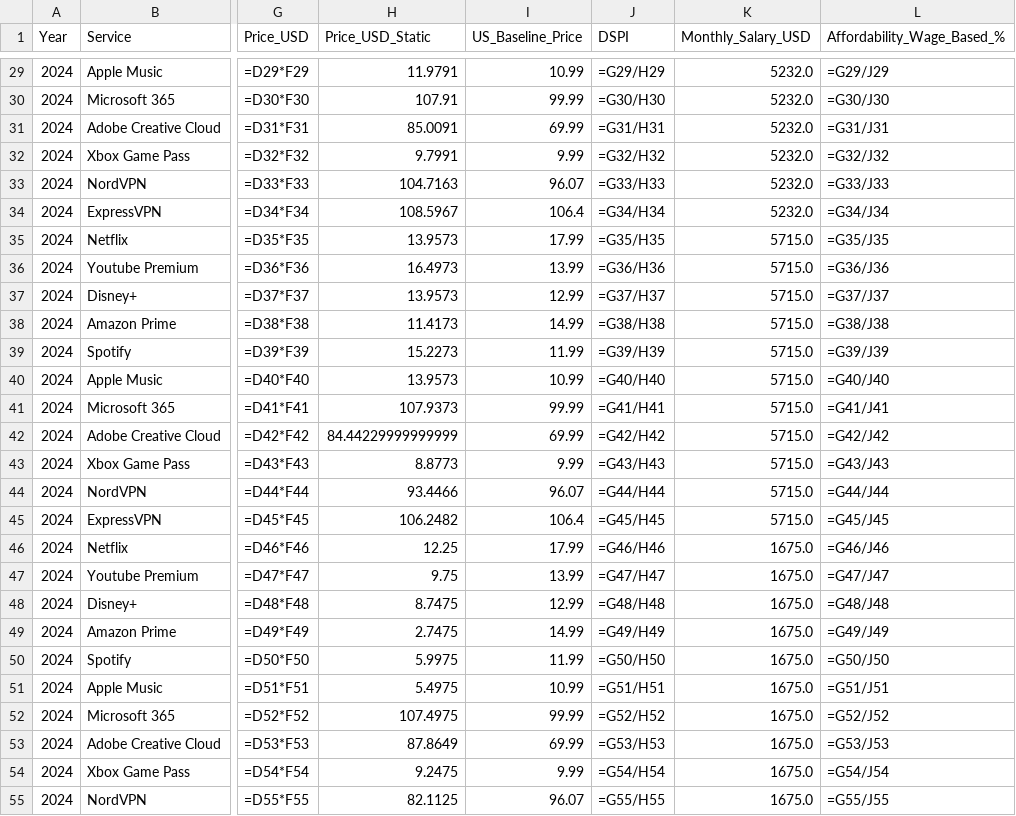
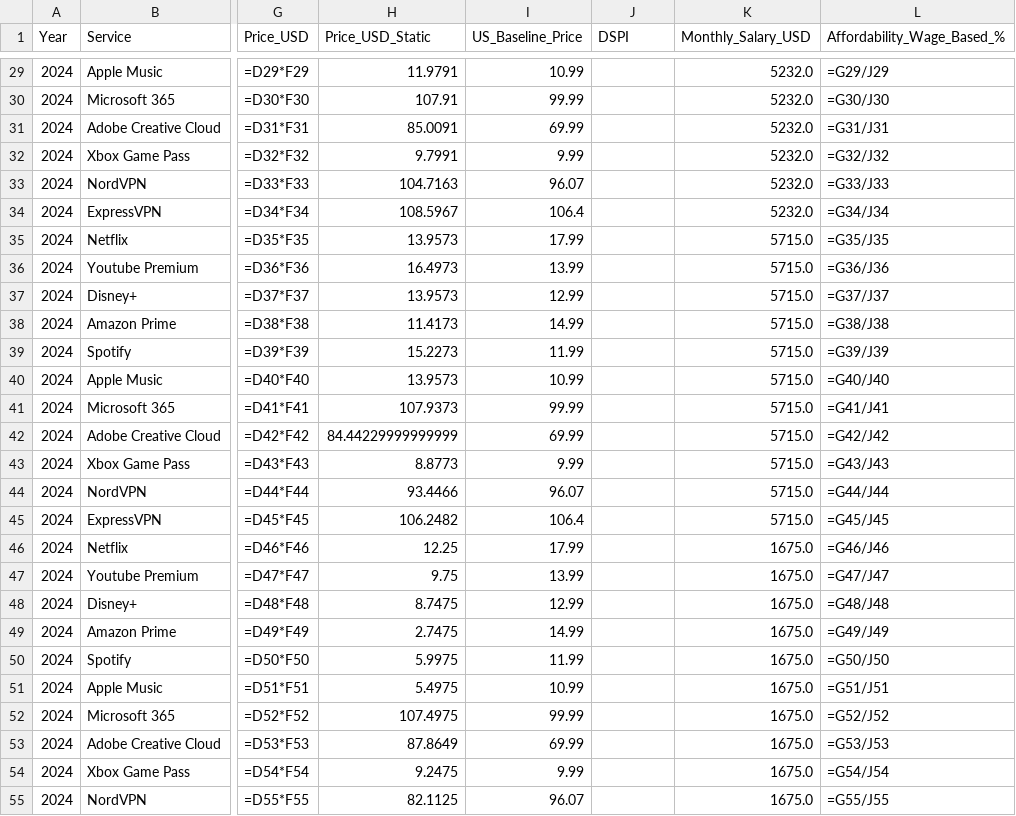
Before and after one commit to TimWeckbach/VPN-Data-Extraction-and-Analysis, a CSV file: Quantitative DATA/Sheets_Import_DSPI.csv, drawn as a sheet; only a part is shown, gaps mark what is left out; the diff covers the shown part only; the diff names each change by its address in the sheet, - before the commit and + after, or states it on an @@ line.

```diff
--- a/Quantitative DATA/Sheets_Import_DSPI.csv
+++ b/Quantitative DATA/Sheets_Import_DSPI.csv
-J29 (DSPI): =G29/H29
+J29 (DSPI): (empty)
-J30 (DSPI): =G30/H30
+J30 (DSPI): (empty)
-J31 (DSPI): =G31/H31
+J31 (DSPI): (empty)
-J32 (DSPI): =G32/H32
+J32 (DSPI): (empty)
-J33 (DSPI): =G33/H33
+J33 (DSPI): (empty)
-J34 (DSPI): =G34/H34
+J34 (DSPI): (empty)
-J35 (DSPI): =G35/H35
+J35 (DSPI): (empty)
-J36 (DSPI): =G36/H36
+J36 (DSPI): (empty)
-J37 (DSPI): =G37/H37
+J37 (DSPI): (empty)
-J38 (DSPI): =G38/H38
+J38 (DSPI): (empty)
-J39 (DSPI): =G39/H39
+J39 (DSPI): (empty)
-J40 (DSPI): =G40/H40
+J40 (DSPI): (empty)
-J41 (DSPI): =G41/H41
+J41 (DSPI): (empty)
-J42 (DSPI): =G42/H42
+J42 (DSPI): (empty)
-J43 (DSPI): =G43/H43
+J43 (DSPI): (empty)
-J44 (DSPI): =G44/H44
+J44 (DSPI): (empty)
-J45 (DSPI): =G45/H45
+J45 (DSPI): (empty)
-J46 (DSPI): =G46/H46
+J46 (DSPI): (empty)
-J47 (DSPI): =G47/H47
+J47 (DSPI): (empty)
-J48 (DSPI): =G48/H48
+J48 (DSPI): (empty)
-J49 (DSPI): =G49/H49
+J49 (DSPI): (empty)
-J50 (DSPI): =G50/H50
+J50 (DSPI): (empty)
-J51 (DSPI): =G51/H51
+J51 (DSPI): (empty)
-J52 (DSPI): =G52/H52
+J52 (DSPI): (empty)
-J53 (DSPI): =G53/H53
+J53 (DSPI): (empty)
-J54 (DSPI): =G54/H54
+J54 (DSPI): (empty)
-J55 (DSPI): =G55/H55
+J55 (DSPI): (empty)
```
Also changed, not shown: 91 edited cells elsewhere in this file, 42 other files.
